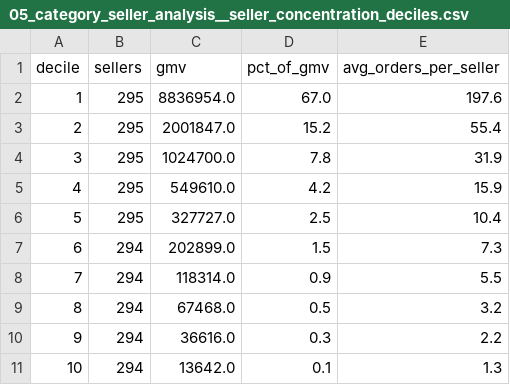
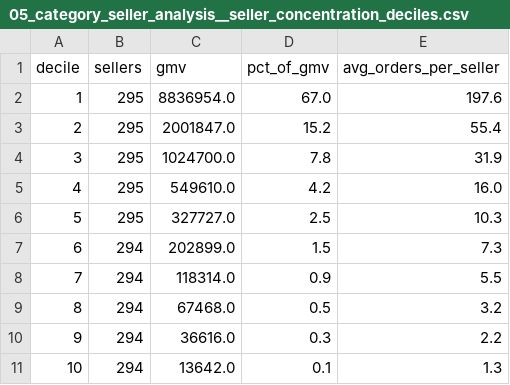
Before and after one commit to Aakash200411/olist-ecommerce-analytics, a CSV file: outputs/results/05_category_seller_analysis__seller_concentration_deciles.csv, drawn as a sheet.

```diff
--- a/outputs/results/05_category_seller_analysis__seller_concentration_deciles.csv
+++ b/outputs/results/05_category_seller_analysis__seller_concentration_deciles.csv
@@ -4,4 +4,4 @@ decile,sellers,gmv,pct_of_gmv,avg_orders_per_seller
 3,295,1024700.0,7.8,31.9
-4,295,549610.0,4.2,15.9
-5,295,327727.0,2.5,10.4
+4,295,549610.0,4.2,16.0
+5,295,327727.0,2.5,10.3
 6,294,202899.0,1.5,7.3
```
Also changed, not shown: outputs/results/06_customer_rfm__repeat_rate_by_first_category.csv, 3 other files.
